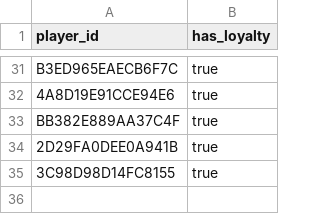
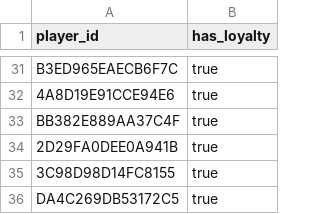
Before and after one commit to fr3ak2511/CS-Rewards-Bot, a CSV file: players.csv, drawn as a sheet; only a part is shown, gaps mark what is left out; the diff names each change by its address in the sheet, - before the commit and + after, or states it on an @@ line.

Commit message:
Update players.csv

```diff
--- a/players.csv
+++ b/players.csv
+row 36: DA4C269DB53172C5 | true
```
